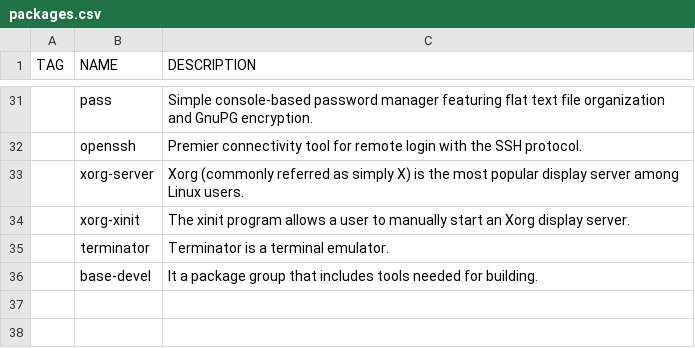
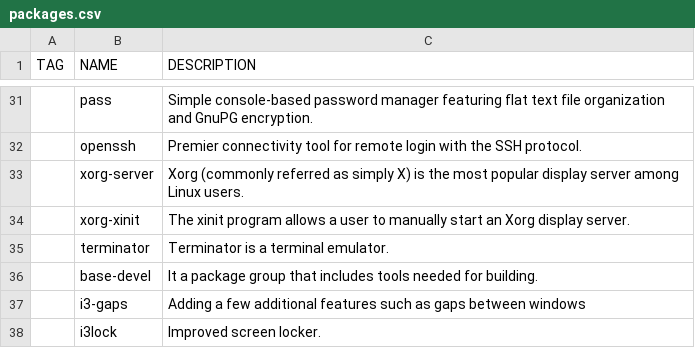
Before and after one commit to WIttyJudge/dotfiles, a CSV file: packages.csv, drawn as a sheet; only a part is shown, gaps mark what is left out; the diff names each change by its address in the sheet, - before the commit and + after, or states it on an @@ line.

Commit message:
Update packages.csv

```diff
--- a/packages.csv
+++ b/packages.csv
+row 37:  | i3-gaps | Adding a few additional features such as gaps between windows
+row 38:  | i3lock | Improved screen locker.
```
